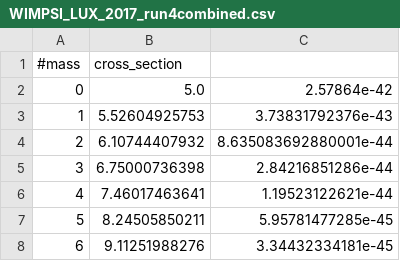
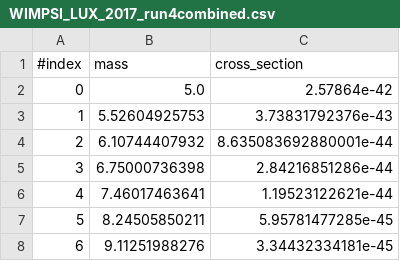
Before and after one commit to kdund/dd_limit_plot, a CSV file: data/WIMPSI_LUX_2017_run4combined.csv, drawn as a sheet; only a part is shown.

Commit message:
fix mistakes in LUX and LZ entries in the toml file

```diff
--- a/data/WIMPSI_LUX_2017_run4combined.csv
+++ b/data/WIMPSI_LUX_2017_run4combined.csv
@@ -1,2 +1,2 @@
-#mass,cross_section
+#index,mass,cross_section
 0,5.0,2.57864e-42
```
Also changed, not shown: 1 other file.
